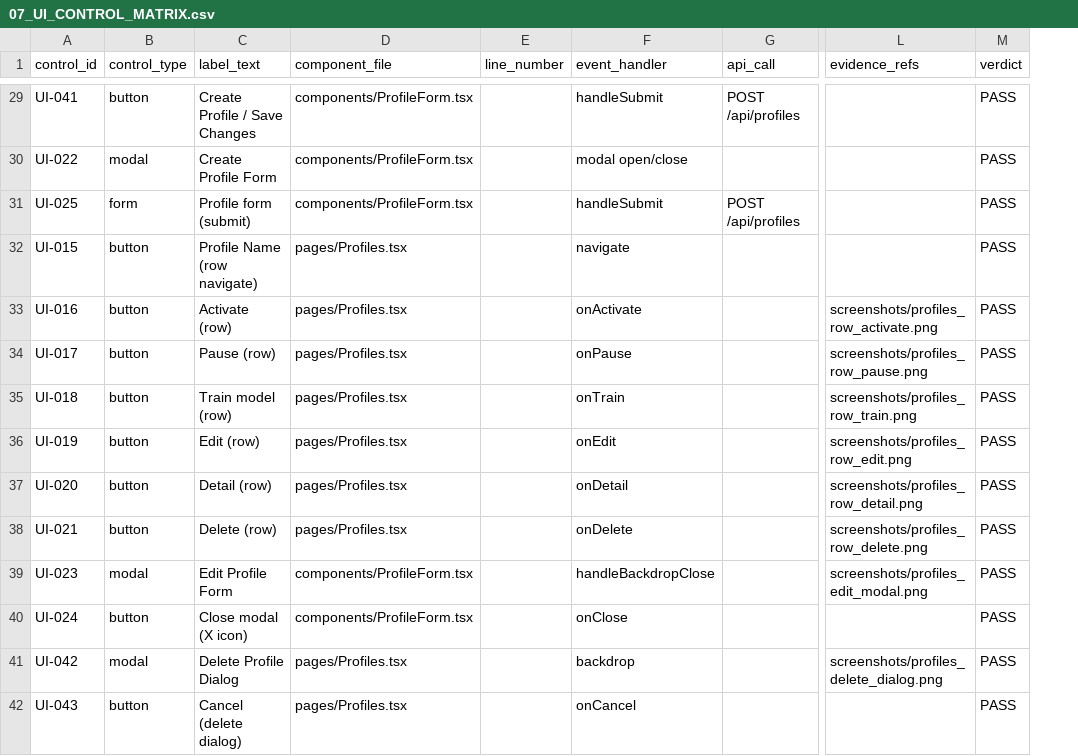
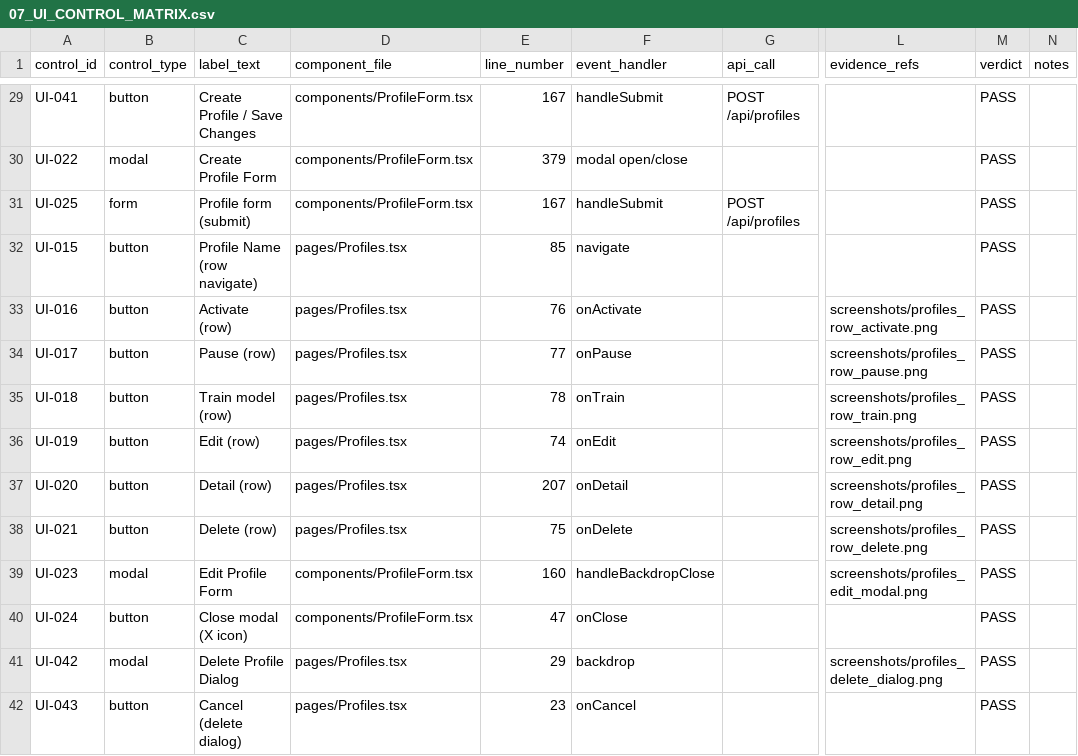
Before and after one commit to batman189/Options-Bot, a CSV file: AUDIT_PACKAGE/07_UI_CONTROL_MATRIX.csv, drawn as a sheet; only a part is shown, gaps mark what is left out; the diff covers the shown part only; the diff names each change by its address in the sheet, - before the commit and + after, or states it on an @@ line.

```diff
--- a/AUDIT_PACKAGE/07_UI_CONTROL_MATRIX.csv
+++ b/AUDIT_PACKAGE/07_UI_CONTROL_MATRIX.csv
+column N (notes), empty
-E29 (line_number): (empty)
+E29 (line_number): 167
-E30 (line_number): (empty)
+E30 (line_number): 379
-E31 (line_number): (empty)
+E31 (line_number): 167
-E32 (line_number): (empty)
+E32 (line_number): 85
-E33 (line_number): (empty)
+E33 (line_number): 76
-E34 (line_number): (empty)
+E34 (line_number): 77
-E35 (line_number): (empty)
+E35 (line_number): 78
-E36 (line_number): (empty)
+E36 (line_number): 74
-E37 (line_number): (empty)
+E37 (line_number): 207
-E38 (line_number): (empty)
+E38 (line_number): 75
-E39 (line_number): (empty)
+E39 (line_number): 160
-E40 (line_number): (empty)
+E40 (line_number): 47
-E41 (line_number): (empty)
+E41 (line_number): 29
-E42 (line_number): (empty)
+E42 (line_number): 23
```
Also changed, not shown: 119 edited cells elsewhere in this file, 5 other files.
